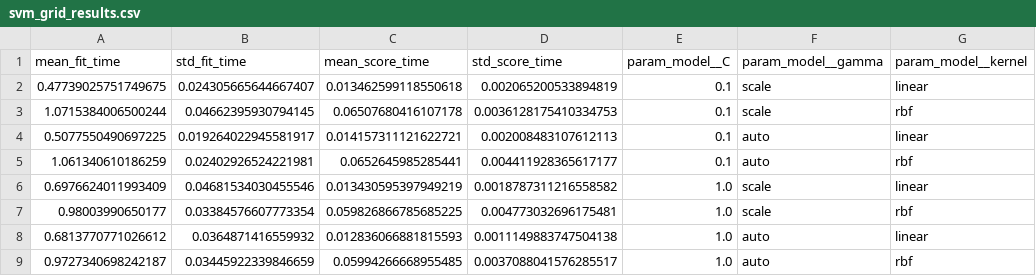
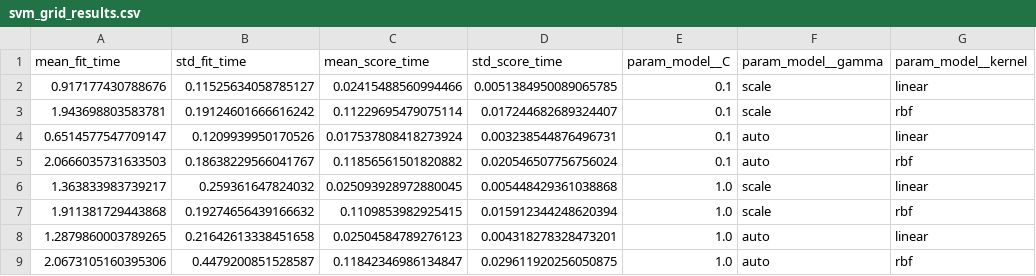
Before and after one commit to theduardomaciel/cc-ml, a CSV file: 03_Validation/csv/out/all_models/svm_grid_results.csv, drawn as a sheet; only a part is shown; the diff names each change by its address in the sheet, - before the commit and + after, or states it on an @@ line.

```diff
--- a/03_Validation/csv/out/all_models/svm_grid_results.csv
+++ b/03_Validation/csv/out/all_models/svm_grid_results.csv
-A2 (mean_fit_time): 0.47739025751749675
+A2 (mean_fit_time): 0.917177430788676
-B2 (std_fit_time): 0.024305665644667407
+B2 (std_fit_time): 0.11525634058785127
-C2 (mean_score_time): 0.013462599118550618
+C2 (mean_score_time): 0.02415488560994466
-D2 (std_score_time): 0.002065200533894819
+D2 (std_score_time): 0.0051384950089065785
-A3 (mean_fit_time): 1.0715384006500244
+A3 (mean_fit_time): 1.943698803583781
-B3 (std_fit_time): 0.04662395930794145
+B3 (std_fit_time): 0.19124601666616242
-C3 (mean_score_time): 0.06507680416107178
+C3 (mean_score_time): 0.11229695479075114
-D3 (std_score_time): 0.0036128175410334753
+D3 (std_score_time): 0.017244682689324407
-A4 (mean_fit_time): 0.5077550490697225
+A4 (mean_fit_time): 0.6514577547709147
-B4 (std_fit_time): 0.019264022945581917
+B4 (std_fit_time): 0.1209939950170526
-C4 (mean_score_time): 0.014157311121622721
+C4 (mean_score_time): 0.017537808418273924
-D4 (std_score_time): 0.002008483107612113
+D4 (std_score_time): 0.003238544876496731
-A5 (mean_fit_time): 1.061340610186259
+A5 (mean_fit_time): 2.0666035731633503
-B5 (std_fit_time): 0.02402926524221981
+B5 (std_fit_time): 0.18638229566041767
-C5 (mean_score_time): 0.0652645985285441
+C5 (mean_score_time): 0.11856561501820882
-D5 (std_score_time): 0.004411928365617177
+D5 (std_score_time): 0.020546507756756024
-A6 (mean_fit_time): 0.6976624011993409
+A6 (mean_fit_time): 1.363833983739217
-B6 (std_fit_time): 0.04681534030455546
+B6 (std_fit_time): 0.259361647824032
-C6 (mean_score_time): 0.013430595397949219
+C6 (mean_score_time): 0.025093928972880045
-D6 (std_score_time): 0.0018787311216558582
+D6 (std_score_time): 0.005448429361038868
-A7 (mean_fit_time): 0.98003990650177
+A7 (mean_fit_time): 1.911381729443868
-B7 (std_fit_time): 0.03384576607773354
+B7 (std_fit_time): 0.19274656439166632
-C7 (mean_score_time): 0.059826866785685225
+C7 (mean_score_time): 0.1109853982925415
-D7 (std_score_time): 0.004773032696175481
+D7 (std_score_time): 0.015912344248620394
-A8 (mean_fit_time): 0.6813770771026612
+A8 (mean_fit_time): 1.2879860003789265
-B8 (std_fit_time): 0.0364871416559932
+B8 (std_fit_time): 0.21642613338451658
-C8 (mean_score_time): 0.012836066881815593
+C8 (mean_score_time): 0.02504584789276123
-D8 (std_score_time): 0.0011149883747504138
+D8 (std_score_time): 0.004318278328473201
-A9 (mean_fit_time): 0.9727340698242187
+A9 (mean_fit_time): 2.0673105160395306
-B9 (std_fit_time): 0.03445922339846659
+B9 (std_fit_time): 0.4479200851528587
-C9 (mean_score_time): 0.05994266668955485
+C9 (mean_score_time): 0.11842346986134847
-D9 (std_score_time): 0.0037088041576285517
+D9 (std_score_time): 0.029611920256050875
```
Also changed, not shown: 03_Validation/csv/out/all_models/decision_tree_grid_results.csv, 03_Validation/csv/out/all_models/gradient_boosting_grid_results.csv, 10 other files.
